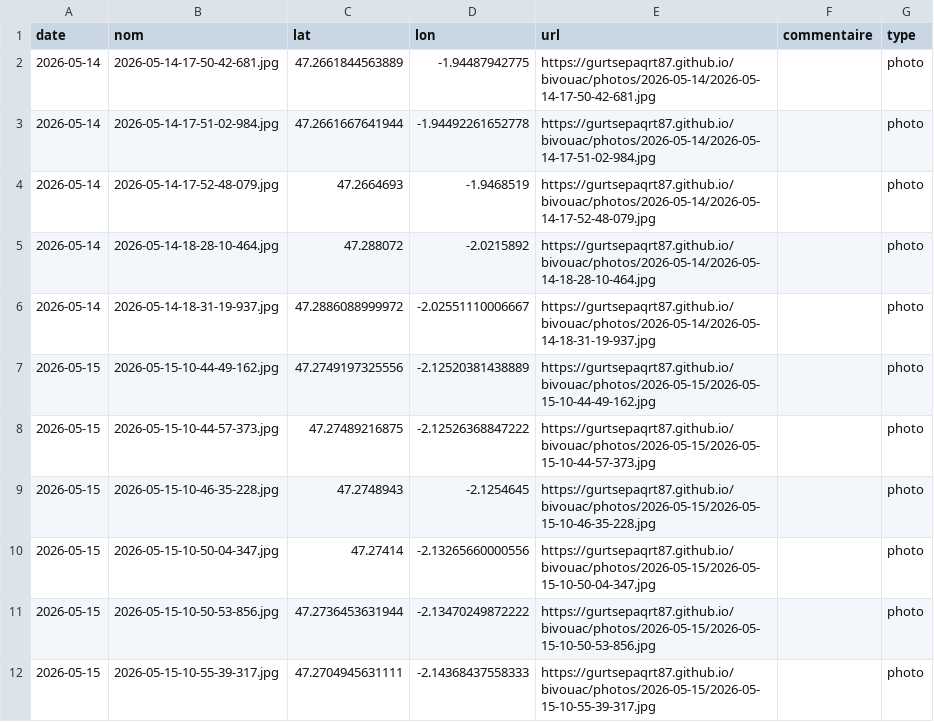
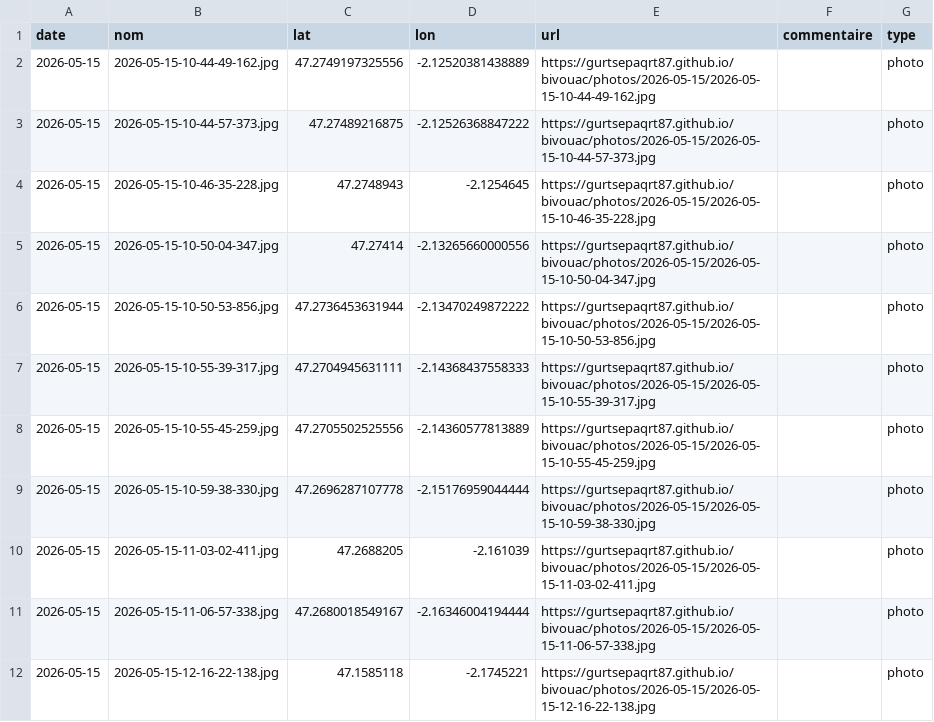
Before and after one commit to gurtsepaqrt87/bivouac, a CSV file: photos.csv, drawn as a sheet; only a part is shown; the shorter side is filled out with more unchanged rows.

```diff
--- a/photos.csv
+++ b/photos.csv
@@ -1,7 +1,2 @@
 date,nom,lat,lon,url,commentaire,type
-2026-05-14,2026-05-14-17-50-42-681.jpg,47.2661844563889,-1.94487942775,https://gurtsepaqrt87.github.io/bivouac/photos/2026-05-14/2026-05-14-17-50-42-681.jpg,,photo
-2026-05-14,2026-05-14-17-51-02-984.jpg,47.2661667641944,-1.94492261652778,https://gurtsepaqrt87.github.io/bivouac/photos/2026-05-14/2026-05-14-17-51-02-984.jpg,,photo
-2026-05-14,2026-05-14-17-52-48-079.jpg,47.2664693,-1.9468519,https://gurtsepaqrt87.github.io/bivouac/photos/2026-05-14/2026-05-14-17-52-48-079.jpg,,photo
-2026-05-14,2026-05-14-18-28-10-464.jpg,47.288072,-2.0215892,https://gurtsepaqrt87.github.io/bivouac/photos/2026-05-14/2026-05-14-18-28-10-464.jpg,,photo
-2026-05-14,2026-05-14-18-31-19-937.jpg,47.2886088999972,-2.02551110006667,https://gurtsepaqrt87.github.io/bivouac/photos/2026-05-14/2026-05-14-18-31-19-937.jpg,,photo
 2026-05-15,2026-05-15-10-44-49-162.jpg,47.2749197325556,-2.12520381438889,https://gurtsepaqrt87.github.io/bivouac/photos/2026-05-15/2026-05-15-10-44-49-162.jpg,,photo
```
Also changed, not shown: 3 other files.
